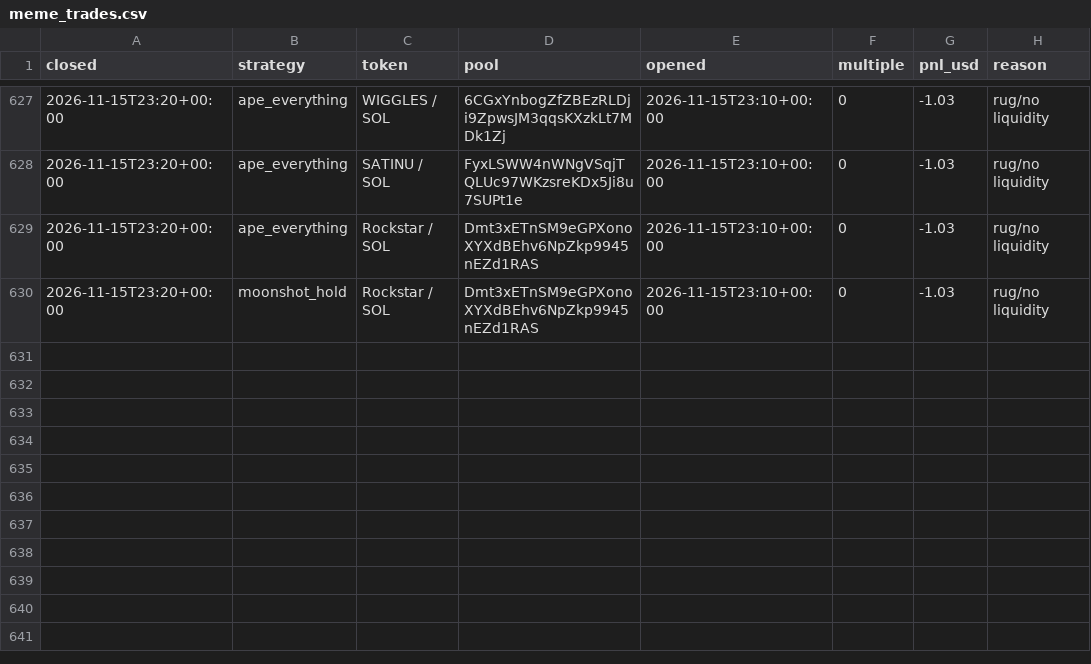
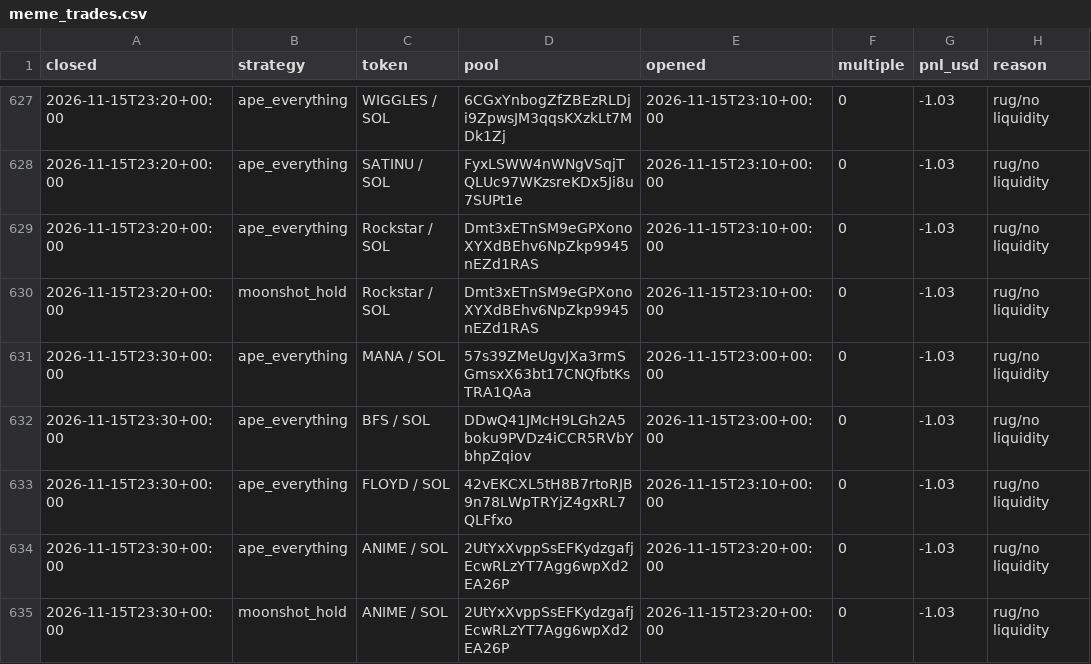
Before and after one commit to TChaplain/data-pipeline-lab, a CSV file: journal/meme_trades.csv, drawn as a sheet; only a part is shown, gaps mark what is left out.

```diff
--- a/journal/meme_trades.csv
+++ b/journal/meme_trades.csv
@@ -630 +630,6 @@ closed,strategy,token,pool,opened,multiple,pnl_usd,reason
 2026-11-15T23:20+00:00,moonshot_hold,Rockstar / SOL,Dmt3xETnSM9eGPXonoXYXdBEhv6NpZkp9945nEZd1RAS,2026-11-15T23:10+00:00,0,-1.03,rug/no liquidity
+2026-11-15T23:30+00:00,ape_everything,MANA / SOL,57s39ZMeUgvJXa3rmSGmsxX63bt17CNQfbtKsTRA1QAa,2026-11-15T23:00+00:00,0,-1.03,rug/no liquidity
+2026-11-15T23:30+00:00,ape_everything,BFS / SOL,DDwQ41JMcH9LGh2A5boku9PVDz4iCCR5RVbYbhpZqiov,2026-11-15T23:00+00:00,0,-1.03,rug/no liquidity
+2026-11-15T23:30+00:00,ape_everything,FLOYD / SOL,42vEKCXL5tH8B7rtoRJB9n78LWpTRYjZ4gxRL7QLFfxo,2026-11-15T23:10+00:00,0,-1.03,rug/no liquidity
+2026-11-15T23:30+00:00,ape_everything,ANIME / SOL,2UtYxXvppSsEFKydzgafjEcwRLzYT7Agg6wpXd2EA26P,2026-11-15T23:20+00:00,0,-1.03,rug/no liquidity
+2026-11-15T23:30+00:00,moonshot_hold,ANIME / SOL,2UtYxXvppSsEFKydzgafjEcwRLzYT7Agg6wpXd2EA26P,2026-11-15T23:20+00:00,0,-1.03,rug/no liquidity
```
Also changed, not shown: 3 other files.
